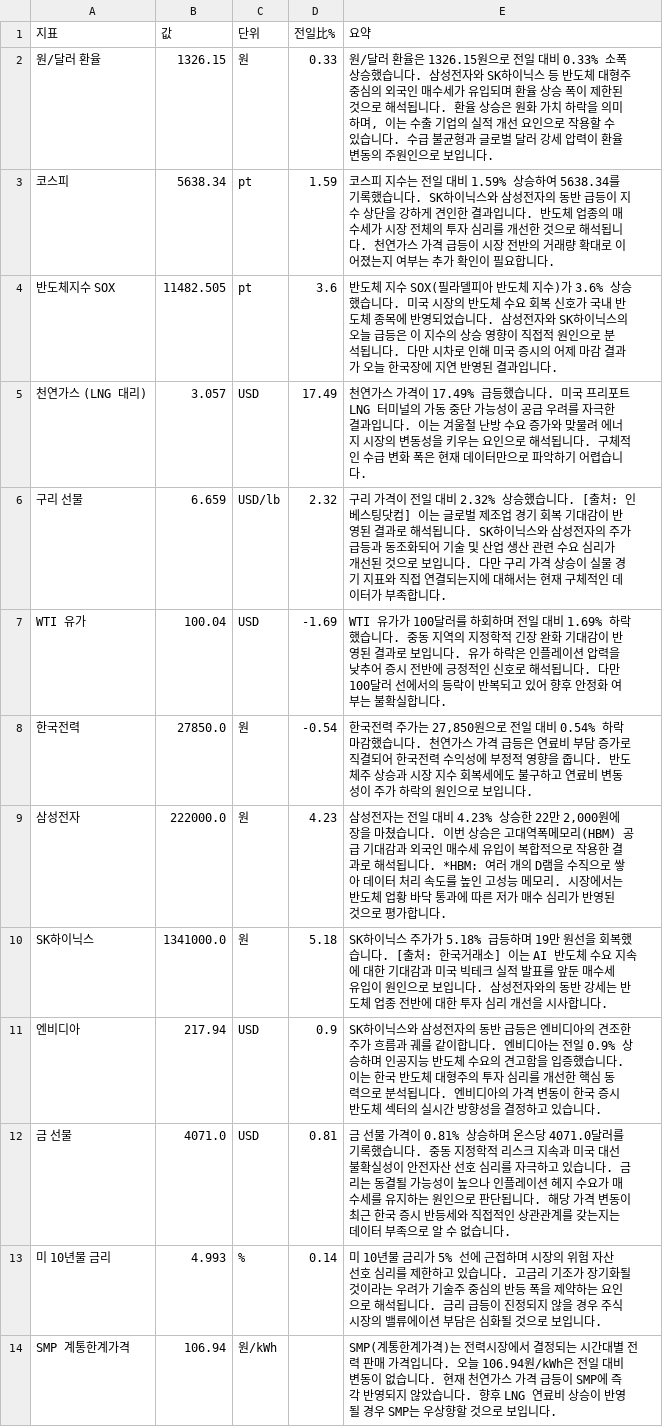
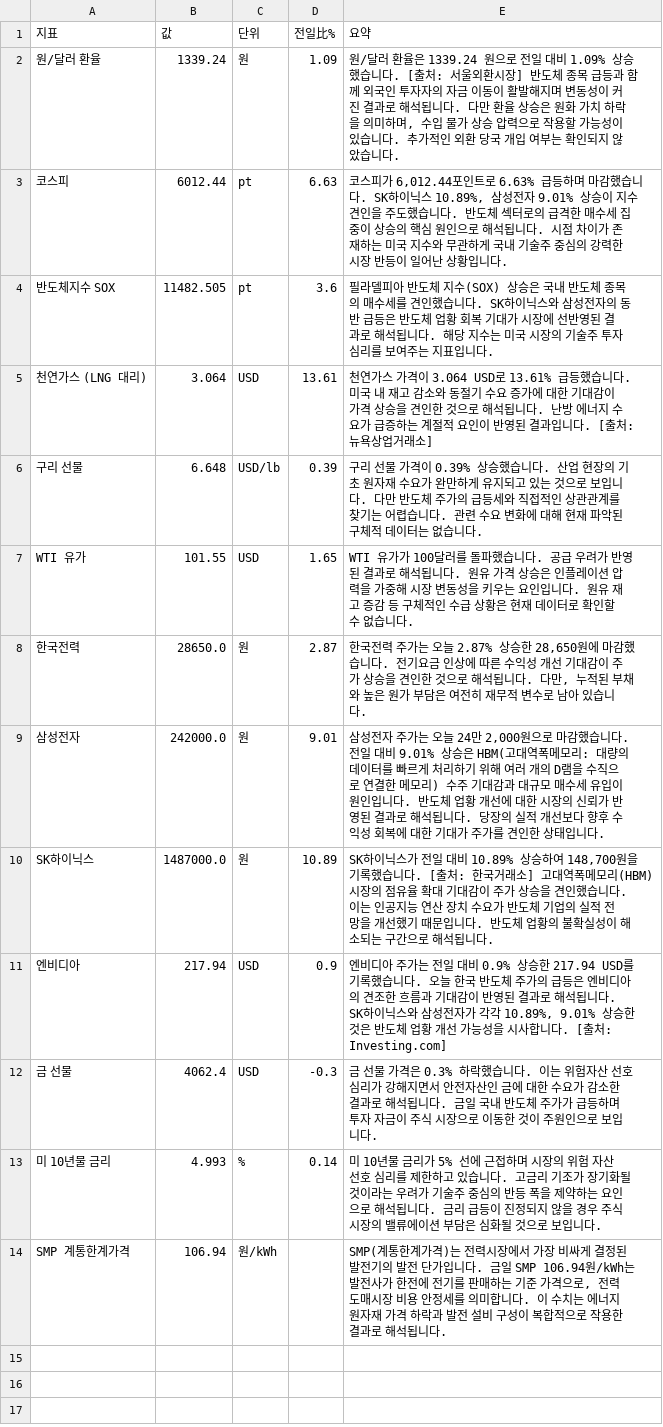
Before and after one commit to baehongcheol21-lab/info-board, a CSV file: exports/2026-10-28.csv, drawn as a sheet.

```diff
--- a/exports/2026-10-28.csv
+++ b/exports/2026-10-28.csv
@@ -1,14 +1,14 @@
 지표,값,단위,전일比%,요약
-원/달러 환율,1326.15,원,0.33,"원/달러 환율은 1326.15원으로 전일 대비 0.33% 소폭 상승했습니다.  삼성전자와 SK하이닉스 등 반도체 대형주 중심의 외국인 매수세가 유입되며 환율 상승 폭이 제한된 것으로 해석됩니다. 환율 상승은 원화 가치 하락을 의미하며, 이는 수출 기업의 실적 개선 요인으로 작용할 수 있습니다. 수급 불균형과 글로벌 달러 강세 압력이 환율 변동의 주원인으로 보입니다."
-코스피,5638.34,pt,1.59,코스피 지수는 전일 대비 1.59% 상승하여 5638.34를 기록했습니다. SK하이닉스와 삼성전자의 동반 급등이 지수 상단을 강하게 견인한 결과입니다. 반도체 업종의 매수세가 시장 전체의 투자 심리를 개선한 것으로 해석됩니다. 천연가스 가격 급등이 시장 전반의 거래량 확대로 이어졌는지 여부는 추가 확인이 필요합니다.
-반도체지수 SOX,11482.505,pt,3.6,반도체 지수 SOX(필라델피아 반도체 지수)가 3.6% 상승했습니다. 미국 시장의 반도체 수요 회복 신호가 국내 반도체 종목에 반영되었습니다. 삼성전자와 SK하이닉스의 오늘 급등은 이 지수의 상승 영향이 직접적 원인으로 분석됩니다. 다만 시차로 인해 미국 증시의 어제 마감 결과가 오늘 한국장에 지연 반영된 결과입니다.
-천연가스 (LNG 대리),3.057,USD,17.49,천연가스 가격이 17.49% 급등했습니다. 미국 프리포트 LNG 터미널의 가동 중단 가능성이 공급 우려를 자극한 결과입니다. 이는 겨울철 난방 수요 증가와 맞물려 에너지 시장의 변동성을 키우는 요인으로 해석됩니다. 구체적인 수급 변화 폭은 현재 데이터만으로 파악하기 어렵습니다.
-구리 선물,6.659,USD/lb,2.32,구리 가격이 전일 대비 2.32% 상승했습니다. [출처: 인베스팅닷컴]  이는 글로벌 제조업 경기 회복 기대감이 반영된 결과로 해석됩니다. SK하이닉스와 삼성전자의 주가 급등과 동조화되어 기술 및 산업 생산 관련 수요 심리가 개선된 것으로 보입니다. 다만 구리 가격 상승이 실물 경기 지표와 직접 연결되는지에 대해서는 현재 구체적인 데이터가 부족합니다.
-WTI 유가,100.04,USD,-1.69,WTI 유가가 100달러를 하회하며 전일 대비 1.69% 하락했습니다.   중동 지역의 지정학적 긴장 완화 기대감이 반영된 결과로 보입니다. 유가 하락은 인플레이션 압력을 낮추어 증시 전반에 긍정적인 신호로 해석됩니다. 다만 100달러 선에서의 등락이 반복되고 있어 향후 안정화 여부는 불확실합니다.
-한국전력,27850.0,원,-0.54,"한국전력 주가는 27,850원으로 전일 대비 0.54% 하락 마감했습니다.  천연가스 가격 급등은 연료비 부담 증가로 직결되어 한국전력 수익성에 부정적 영향을 줍니다.  반도체주 상승과 시장 지수 회복세에도 불구하고 연료비 변동성이 주가 하락의 원인으로 보입니다."
-삼성전자,222000.0,원,4.23,"삼성전자는 전일 대비 4.23% 상승한 22만 2,000원에 장을 마쳤습니다.  이번 상승은 고대역폭메모리(HBM) 공급 기대감과 외국인 매수세 유입이 복합적으로 작용한 결과로 해석됩니다.  *HBM: 여러 개의 D램을 수직으로 쌓아 데이터 처리 속도를 높인 고성능 메모리. 시장에서는 반도체 업황 바닥 통과에 따른 저가 매수 심리가 반영된 것으로 평가합니다."
-SK하이닉스,1341000.0,원,5.18,SK하이닉스 주가가 5.18% 급등하며 19만 원선을 회복했습니다. [출처: 한국거래소] 이는 AI 반도체 수요 지속에 대한 기대감과 미국 빅테크 실적 발표를 앞둔 매수세 유입이 원인으로 보입니다. 삼성전자와의 동반 강세는 반도체 업종 전반에 대한 투자 심리 개선을 시사합니다.
-엔비디아,217.94,USD,0.9,SK하이닉스와 삼성전자의 동반 급등은 엔비디아의 견조한 주가 흐름과 궤를 같이합니다. 엔비디아는 전일 0.9% 상승하며 인공지능 반도체 수요의 견고함을 입증했습니다. 이는 한국 반도체 대형주의 투자 심리를 개선한 핵심 동력으로 분석됩니다. 엔비디아의 가격 변동이 한국 증시 반도체 섹터의 실시간 방향성을 결정하고 있습니다.
-금 선물,4071.0,USD,0.81,금 선물 가격이 0.81% 상승하며 온스당 4071.0달러를 기록했습니다. 중동 지정학적 리스크 지속과 미국 대선 불확실성이 안전자산 선호 심리를 자극하고 있습니다. 금리는 동결될 가능성이 높으나 인플레이션 헤지 수요가 매수세를 유지하는 원인으로 판단됩니다. 해당 가격 변동이 최근 한국 증시 반등세와 직접적인 상관관계를 갖는지는 데이터 부족으로 알 수 없습니다.
+원/달러 환율,1339.24,원,1.09,"원/달러 환율은 1339.24 원으로 전일 대비 1.09% 상승했습니다. [출처: 서울외환시장]  반도체 종목 급등과 함께 외국인 투자자의 자금 이동이 활발해지며 변동성이 커진 결과로 해석됩니다. 다만 환율 상승은 원화 가치 하락을 의미하며, 수입 물가 상승 압력으로 작용할 가능성이 있습니다. 추가적인 외환 당국 개입 여부는 확인되지 않았습니다."
+코스피,6012.44,pt,6.63,"코스피가 6,012.44포인트로 6.63% 급등하며 마감했습니다.   SK하이닉스 10.89%, 삼성전자 9.01% 상승이 지수 견인을 주도했습니다. 반도체 섹터로의 급격한 매수세 집중이 상승의 핵심 원인으로 해석됩니다. 시점 차이가 존재하는 미국 지수와 무관하게 국내 기술주 중심의 강력한 시장 반등이 일어난 상황입니다."
+반도체지수 SOX,11482.505,pt,3.6,필라델피아 반도체 지수(SOX) 상승은 국내 반도체 종목의 매수세를 견인했습니다. SK하이닉스와 삼성전자의 동반 급등은 반도체 업황 회복 기대가 시장에 선반영된 결과로 해석됩니다. 해당 지수는 미국 시장의 기술주 투자 심리를 보여주는 지표입니다.
+천연가스 (LNG 대리),3.064,USD,13.61,천연가스 가격이 3.064 USD로 13.61% 급등했습니다. 미국 내 재고 감소와 동절기 수요 증가에 대한 기대감이 가격 상승을 견인한 것으로 해석됩니다. 난방 에너지 수요가 급증하는 계절적 요인이 반영된 결과입니다. [출처: 뉴욕상업거래소]
+구리 선물,6.648,USD/lb,0.39,구리 선물 가격이 0.39% 상승했습니다. 산업 현장의 기초 원자재 수요가 완만하게 유지되고 있는 것으로 보입니다. 다만 반도체 주가의 급등세와 직접적인 상관관계를 찾기는 어렵습니다. 관련 수요 변화에 대해 현재 파악된 구체적 데이터는 없습니다.
+WTI 유가,101.55,USD,1.65,WTI 유가가 100달러를 돌파했습니다.  공급 우려가 반영된 결과로 해석됩니다. 원유 가격 상승은 인플레이션 압력을 가중해 시장 변동성을 키우는 요인입니다. 원유 재고 증감 등 구체적인 수급 상황은 현재 데이터로 확인할 수 없습니다.
+한국전력,28650.0,원,2.87,"한국전력 주가는 오늘 2.87% 상승한 28,650원에 마감했습니다. 전기요금 인상에 따른 수익성 개선 기대감이 주가 상승을 견인한 것으로 해석됩니다. 다만, 누적된 부채와 높은 원가 부담은 여전히 재무적 변수로 남아 있습니다."
+삼성전자,242000.0,원,9.01,"삼성전자 주가는 오늘 24만 2,000원으로 마감했습니다.   전일 대비 9.01% 상승은 HBM(고대역폭메모리: 대량의 데이터를 빠르게 처리하기 위해 여러 개의 D램을 수직으로 연결한 메모리) 수주 기대감과 대규모 매수세 유입이 원인입니다. 반도체 업황 개선에 대한 시장의 신뢰가 반영된 결과로 해석됩니다. 당장의 실적 개선보다 향후 수익성 회복에 대한 기대가 주가를 견인한 상태입니다."
+SK하이닉스,1487000.0,원,10.89,"SK하이닉스가 전일 대비 10.89% 상승하여 148,700원을 기록했습니다. [출처: 한국거래소]  고대역폭메모리(HBM) 시장의 점유율 확대 기대감이 주가 상승을 견인했습니다. 이는 인공지능 연산 장치 수요가 반도체 기업의 실적 전망을 개선했기 때문입니다. 반도체 업황의 불확실성이 해소되는 구간으로 해석됩니다."
+엔비디아,217.94,USD,0.9,"엔비디아 주가는 전일 대비 0.9% 상승한 217.94 USD를 기록했습니다.  오늘 한국 반도체 주가의 급등은 엔비디아의 견조한 흐름과 기대감이 반영된 결과로 해석됩니다.  SK하이닉스와 삼성전자가 각각 10.89%, 9.01% 상승한 것은 반도체 업황 개선 가능성을 시사합니다.  [출처: Investing.com]"
+금 선물,4062.4,USD,-0.3,금 선물 가격은 0.3% 하락했습니다. 이는 위험자산 선호 심리가 강해지면서 안전자산인 금에 대한 수요가 감소한 결과로 해석됩니다. 금일 국내 반도체 주가가 급등하며 투자 자금이 주식 시장으로 이동한 것이 주원인으로 보입니다.
 미 10년물 금리,4.993,%,0.14,미 10년물 금리가 5% 선에 근접하며 시장의 위험 자산 선호 심리를 제한하고 있습니다.  고금리 기조가 장기화될 것이라는 우려가 기술주 중심의 반등 폭을 제약하는 요인으로 해석됩니다.   금리 급등이 진정되지 않을 경우 주식 시장의 밸류에이션 부담은 심화될 것으로 보입니다.
-SMP 계통한계가격,106.94,원/kWh,,SMP(계통한계가격)는 전력시장에서 결정되는 시간대별 전력 판매 가격입니다. 오늘 106.94원/kWh은 전일 대비 변동이 없습니다. 현재 천연가스 가격 급등이 SMP에 즉각 반영되지 않았습니다. 향후 LNG 연료비 상승이 반영될 경우 SMP는 우상향할 것으로 보입니다.
+SMP 계통한계가격,106.94,원/kWh,,"SMP(계통한계가격)는 전력시장에서 가장 비싸게 결정된 발전기의 발전 단가입니다. 금일 SMP 106.94원/kWh는 발전사가 한전에 전기를 판매하는 기준 가격으로, 전력 도매시장 비용 안정세를 의미합니다. 이 수치는 에너지 원자재 가격 하락과 발전 설비 구성이 복합적으로 작용한 결과로 해석됩니다."
```
Also changed, not shown: 16 other files.
